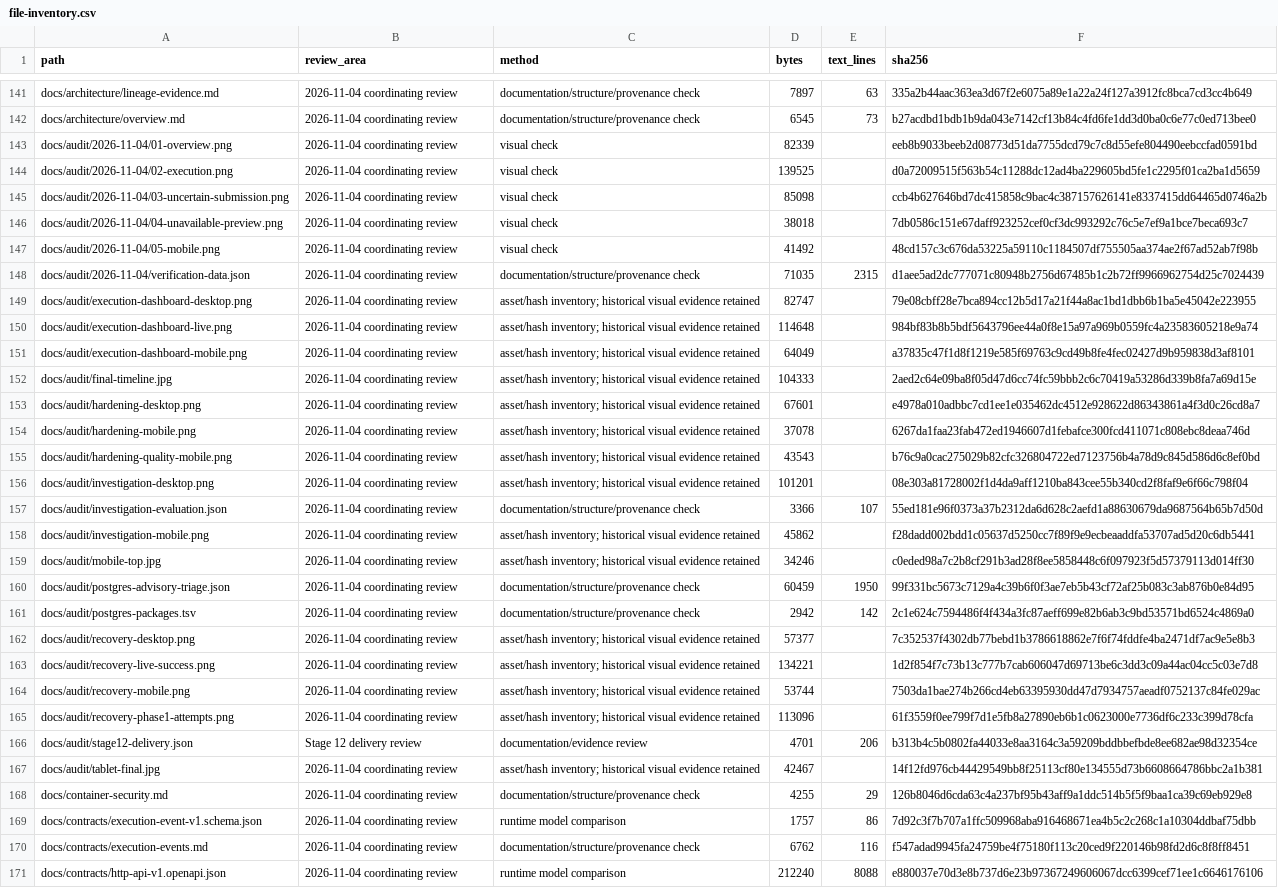
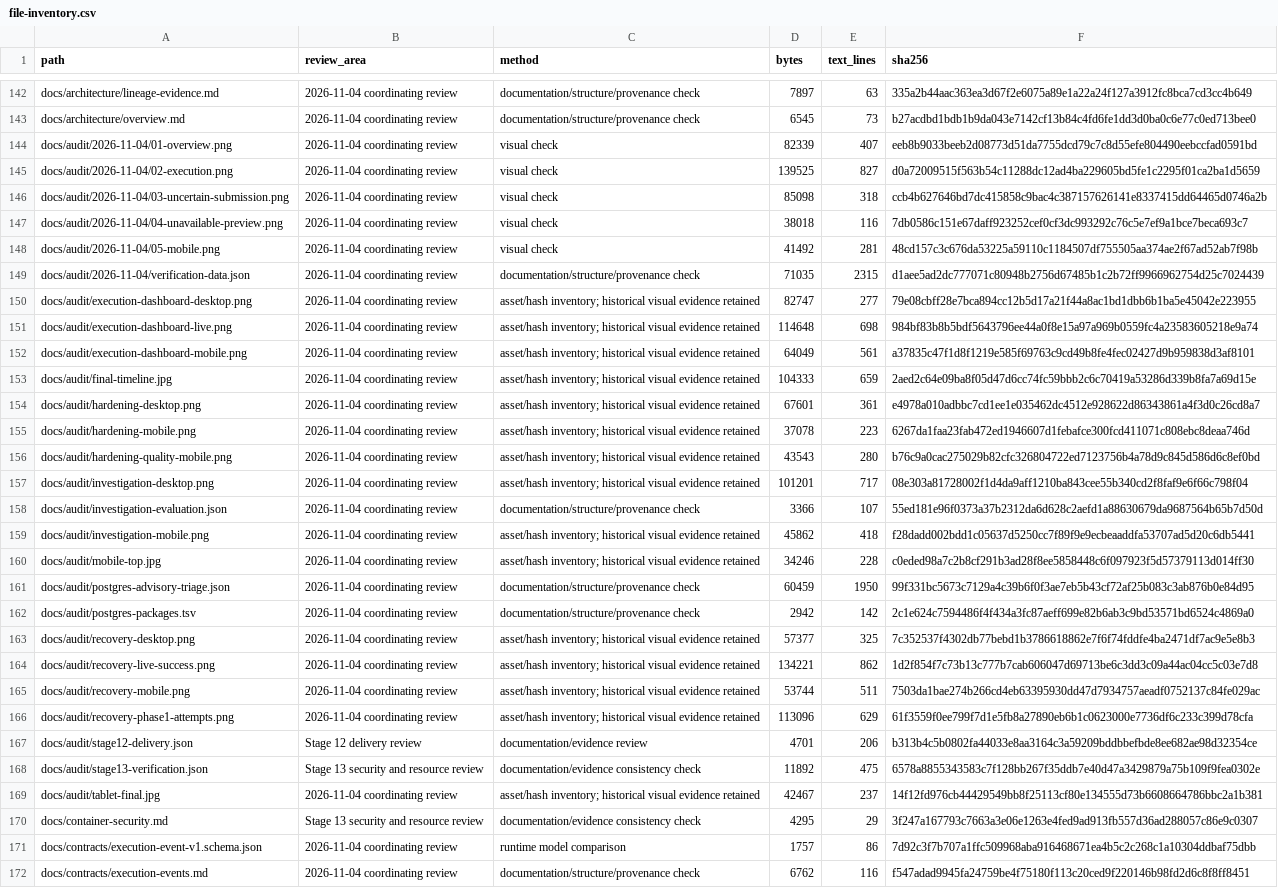
Before and after one commit to RJ1899157/PipeGuard, a CSV file: docs/audit/file-inventory.csv, drawn as a sheet; only a part is shown, gaps mark what is left out; the shorter side is filled out with more unchanged rows; addresses are those after the commit; the diff covers the shown part only; the diff names each change by its address in the sheet, - before the commit and + after, or states it on an @@ line.

Commit message:
Record patched-runtime Stage 13 verification and retained-data checks

```diff
--- a/docs/audit/file-inventory.csv
+++ b/docs/audit/file-inventory.csv
-E144 (text_lines): (empty)
+E144 (text_lines): 407
-E145 (text_lines): (empty)
+E145 (text_lines): 827
-E146 (text_lines): (empty)
+E146 (text_lines): 318
-E147 (text_lines): (empty)
+E147 (text_lines): 116
-E148 (text_lines): (empty)
+E148 (text_lines): 281
-E150 (text_lines): (empty)
+E150 (text_lines): 277
-E151 (text_lines): (empty)
+E151 (text_lines): 698
-E152 (text_lines): (empty)
+E152 (text_lines): 561
-E153 (text_lines): (empty)
+E153 (text_lines): 659
-E154 (text_lines): (empty)
+E154 (text_lines): 361
-E155 (text_lines): (empty)
+E155 (text_lines): 223
-E156 (text_lines): (empty)
+E156 (text_lines): 280
-E157 (text_lines): (empty)
+E157 (text_lines): 717
-E159 (text_lines): (empty)
+E159 (text_lines): 418
-E160 (text_lines): (empty)
+E160 (text_lines): 228
-E163 (text_lines): (empty)
+E163 (text_lines): 325
-E164 (text_lines): (empty)
+E164 (text_lines): 862
-E165 (text_lines): (empty)
+E165 (text_lines): 511
-E166 (text_lines): (empty)
+E166 (text_lines): 629
+row 168: docs/audit/stage13-verification.json | Stage 13 security and resource review | documentation/evidence consistency check | 11892 | 475 | 6578a8855343583c7f128bb267f35ddb7e40d47a3429879a75b109f9fea0302e
-E169 (text_lines): (empty)
+E169 (text_lines): 237
-B170 (review_area): 2026-11-04 coordinating review
+B170 (review_area): Stage 13 security and resource review
-C170 (method): documentation/structure/provenance check
+C170 (method): documentation/evidence consistency check
-D170 (bytes): 4255
+D170 (bytes): 4295
-F170 (sha256): 126b8046d6cda63c4a237bf95b43aff9a1ddc514b5f5f9baa1ca39c69eb929e8
+F170 (sha256): 3f247a167793c7663a3e06e1263e4fed9ad913fb557d36ad288057c86e9c0307
```
Also changed, not shown: 1 added row and 74 edited cells elsewhere in this file, 3 other files.
